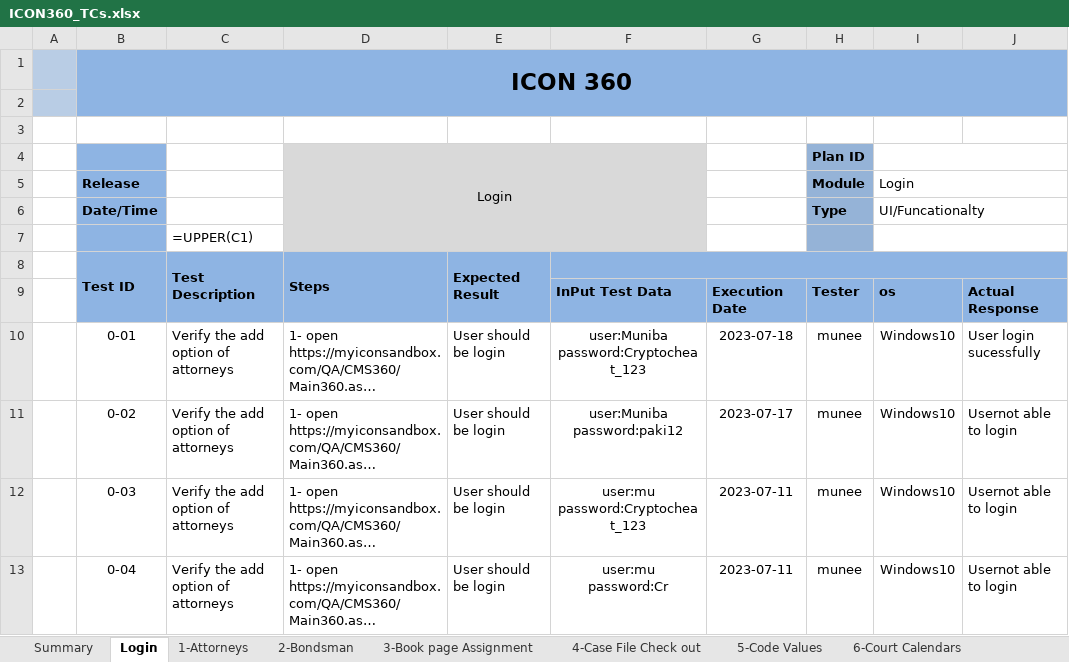
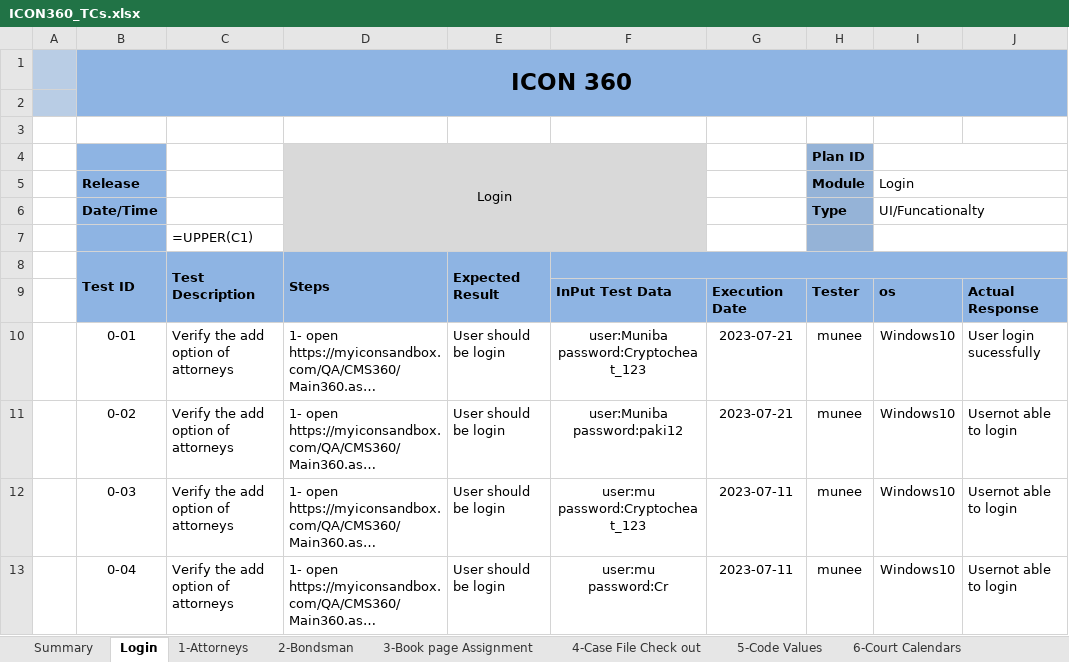
Before and after one commit to MunibaNisar/WebAutomation-master---Copy, an Excel workbook: ICON360_TCs.xlsx, sheet Login, drawn as a sheet; only a part is shown; long unchanged cells end in …; values as stored, in another font and other column widths than the file's, no borders; formulas without a stored value are shown as written; the diff names each change by its address in the sheet, - before the commit and + after, or states it on an @@ line.

```diff
--- a/ICON360_TCs.xlsx (sheet Login)
+++ b/ICON360_TCs.xlsx (sheet Login)
-G10: 2023-07-18
+G10: 2023-07-21
-G11: 2023-07-17
+G11: 2023-07-21
```
Also changed, not shown: sheet 4-Case File Check out, sheet 2-Bondsman, sheet 3-Book page Assignment, 16 other files.
